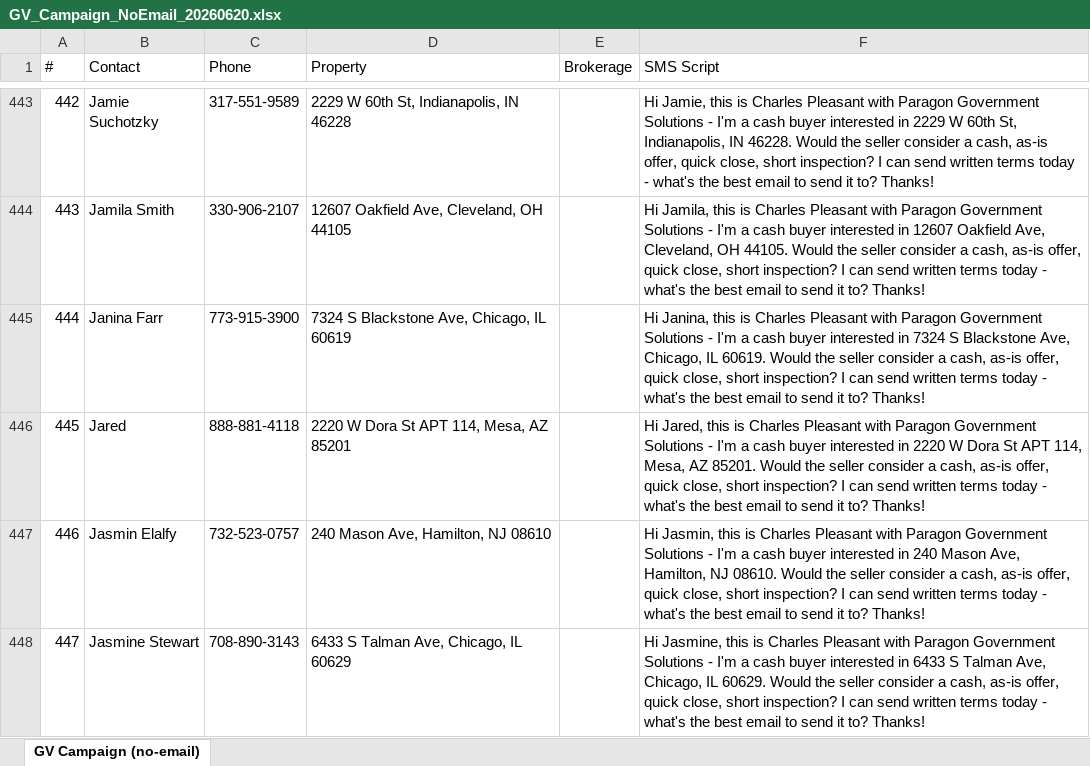
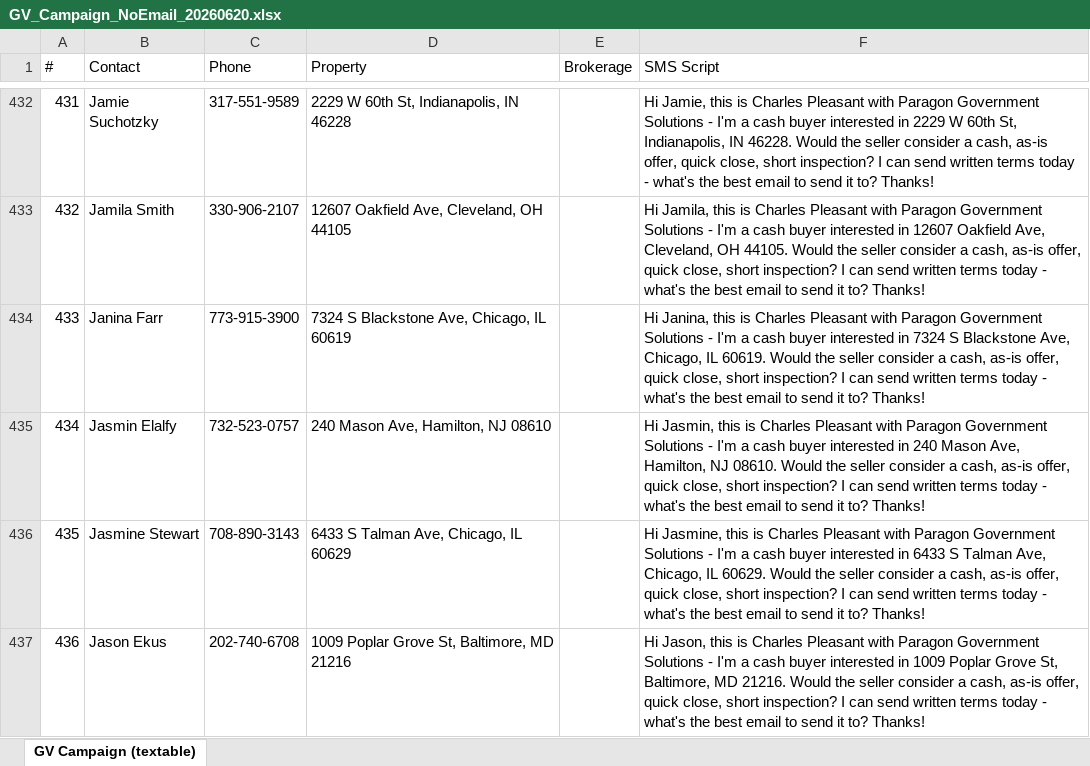
Before and after one commit to charlespjr/wholesaler, an Excel workbook: GV_Campaign_NoEmail_20260620.xlsx, sheet GV Campaign (textable), drawn as a sheet; only a part is shown, gaps mark what is left out; the shorter side is filled out with more unchanged rows; values as stored, in another font and other column widths than the file's, no borders; the diff covers the shown part only; the diff names each change by its address in the sheet, - before the commit and + after, or states it on an @@ line.

```diff
--- a/GV_Campaign_NoEmail_20260620.xlsx (sheet GV Campaign (textable))
+++ b/GV_Campaign_NoEmail_20260620.xlsx (sheet GV Campaign (textable))
-sheet tab: GV Campaign (no-email)
+sheet tab: GV Campaign (textable)
@@ column A (#) renumbered from row 2 down @@
-row 446: 445 | Jared | 888-881-4118 | 2220 W Dora St APT 114, Mesa, AZ 85201 |  | Hi Jared, this is Charles Pleasant with Paragon Government Solutions - I'm a cash buyer interested in 2220 W Dora St APT 114, Mesa, AZ 85201. Would the seller consider a cash, as-is offer, quick close, short inspection? I can send written terms today - what's the best email to send it to? Thanks!
```
Also changed, not shown: 20 removed rows elsewhere in this sheet, 1 other file.
